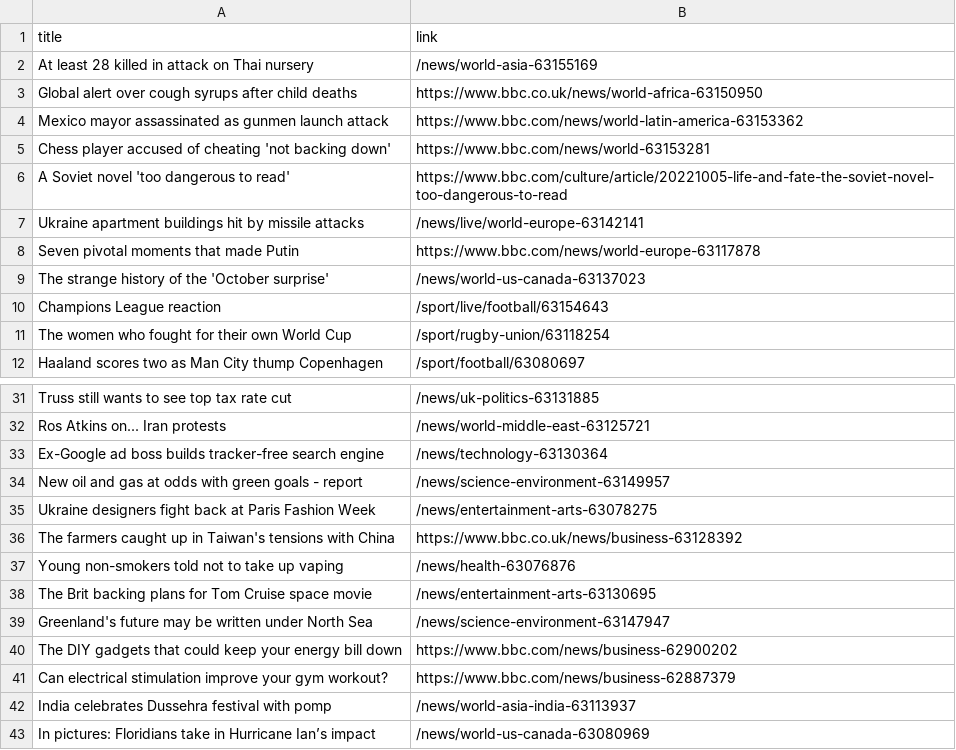
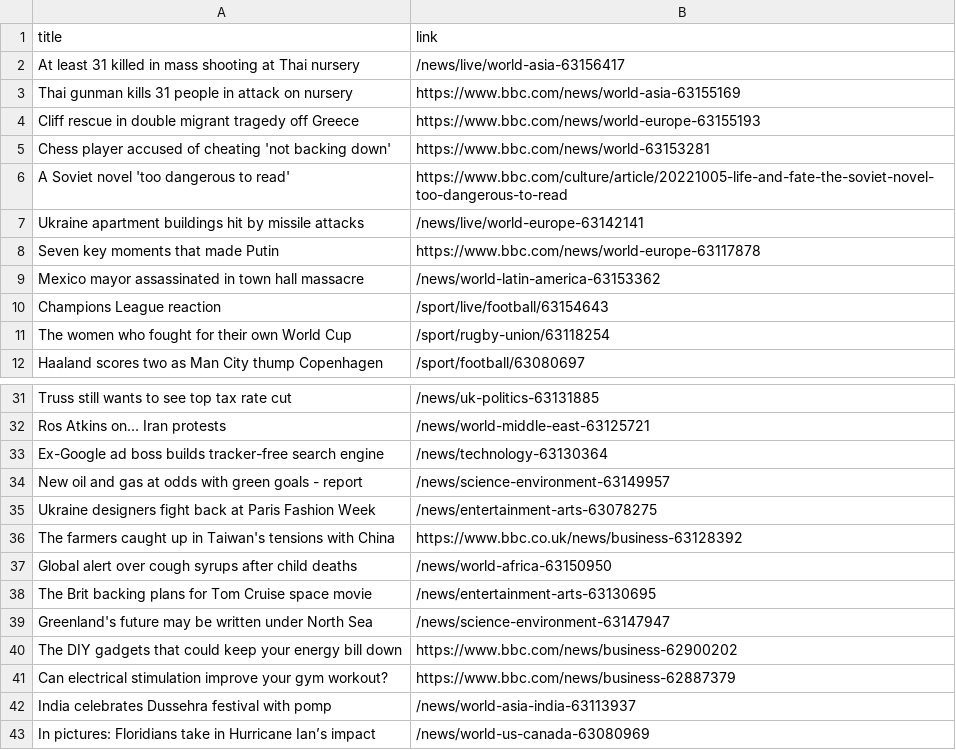
Before and after one commit to carolinaszv/automatic-scraper-bbc, a CSV file: bbc.csv, drawn as a sheet; only a part is shown, gaps mark what is left out.

```diff
--- a/bbc.csv
+++ b/bbc.csv
@@ -1,5 +1,5 @@
 title,link
-At least 28 killed in attack on Thai nursery,/news/world-asia-63155169
-Global alert over cough syrups after child deaths,https://www.bbc.co.uk/news/world-africa-63150950
-Mexico mayor assassinated as gunmen launch attack,https://www.bbc.com/news/world-latin-america-63153362
+At least 31 killed in mass shooting at Thai nursery,/news/live/world-asia-63156417
+Thai gunman kills 31 people in attack on nursery,https://www.bbc.com/news/world-asia-63155169
+Cliff rescue in double migrant tragedy off Greece,https://www.bbc.com/news/world-europe-63155193
 Chess player accused of cheating 'not backing down',https://www.bbc.com/news/world-63153281
@@ -7,4 +7,4 @@ A Soviet novel 'too dangerous to read',https://www.bbc.com/culture/article/20221
 Ukraine apartment buildings hit by missile attacks,/news/live/world-europe-63142141
-Seven pivotal moments that made Putin,https://www.bbc.com/news/world-europe-63117878
-The strange history of the 'October surprise',/news/world-us-canada-63137023
+Seven key moments that made Putin,https://www.bbc.com/news/world-europe-63117878
+Mexico mayor assassinated in town hall massacre,/news/world-latin-america-63153362
 Champions League reaction,/sport/live/football/63154643
@@ -36,3 +36,3 @@ Ukraine designers fight back at Paris Fashion Week,/news/entertainment-arts-6307
 The farmers caught up in Taiwan's tensions with China,https://www.bbc.co.uk/news/business-63128392
-Young non-smokers told not to take up vaping,/news/health-63076876
+Global alert over cough syrups after child deaths,/news/world-africa-63150950
 The Brit backing plans for Tom Cruise space movie,/news/entertainment-arts-63130695
```
